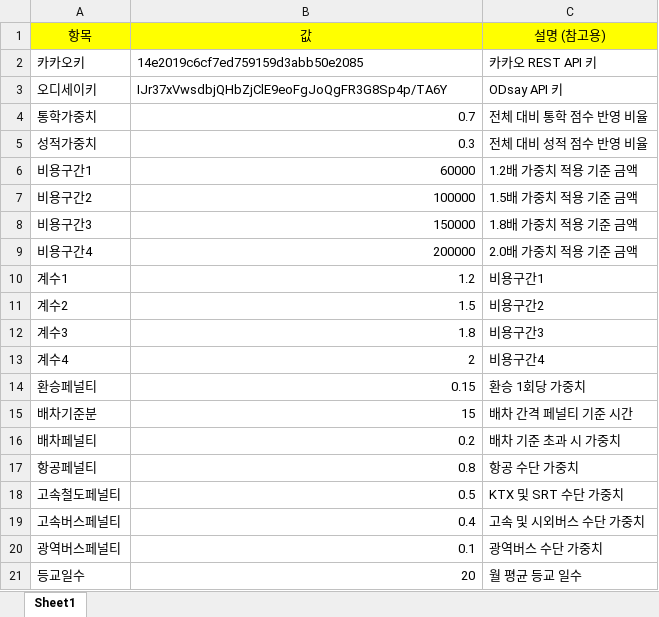
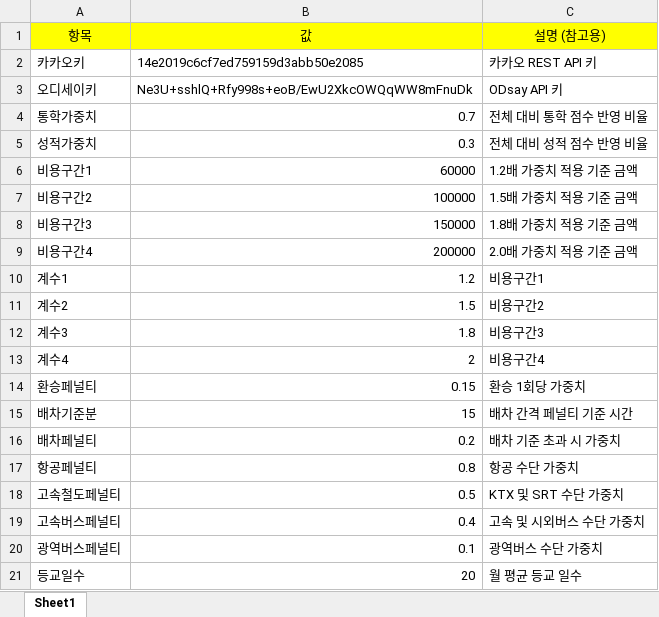
Before and after one commit to rlaghldbs/DmuDomitory, an Excel workbook: 설정.xlsx, sheet Sheet1, drawn as a sheet; values as stored, in another font and other column widths than the file's, no borders; the diff names each change by its address in the sheet, - before the commit and + after, or states it on an @@ line.

```diff
--- a/설정.xlsx (sheet Sheet1)
+++ b/설정.xlsx (sheet Sheet1)
-B3 (값): IJr37xVwsdbjQHbZjClE9eoFgJoQgFR3G8Sp4p/TA6Y
+B3 (값): Ne3U+sshlQ+Rfy998s+eoB/EwU2XkcOWQqWW8mFnuDk
```
Also changed, not shown: 6 other files.
